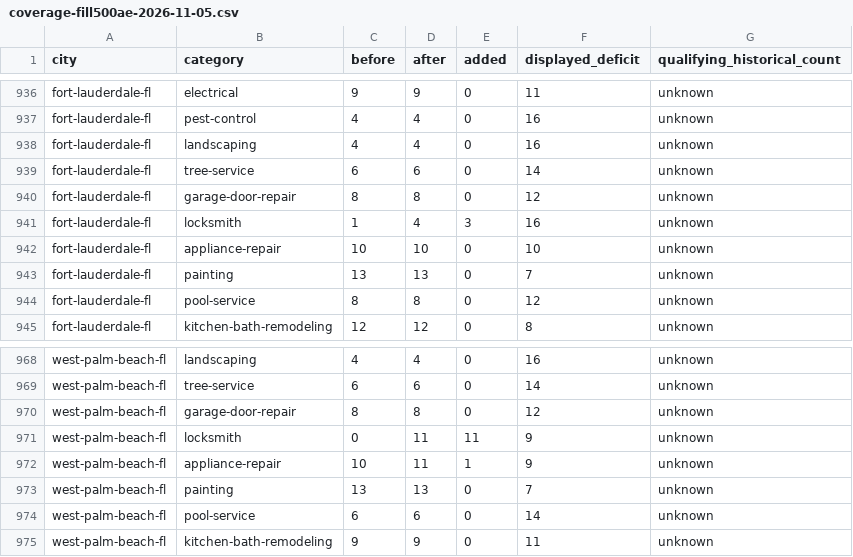
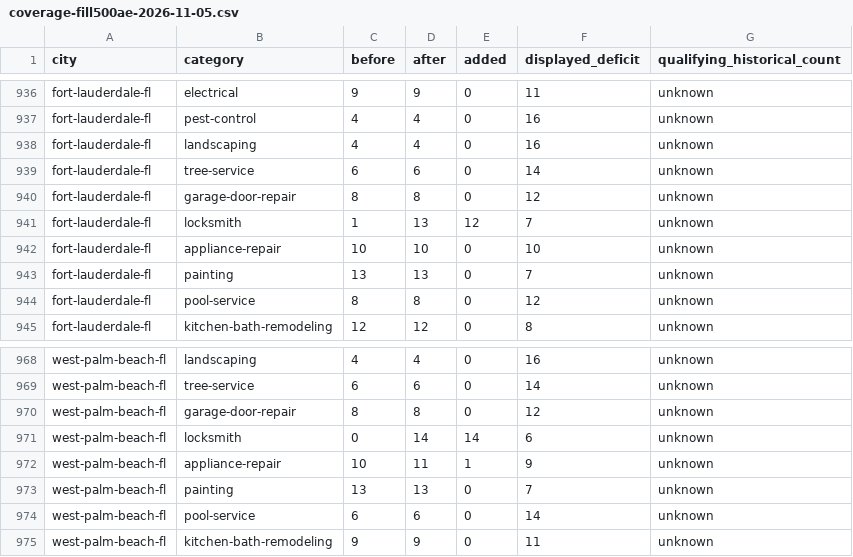
Before and after one commit to gitMark80/who-knows-a-pro, a CSV file: reports/coverage-fill500ae-2026-11-05.csv, drawn as a sheet; only a part is shown, gaps mark what is left out; the diff covers the shown part only.

```diff
--- a/reports/coverage-fill500ae-2026-11-05.csv
+++ b/reports/coverage-fill500ae-2026-11-05.csv
@@ -940,3 +940,3 @@ fort-lauderdale-fl,tree-service,6,6,0,14,unknown
 fort-lauderdale-fl,garage-door-repair,8,8,0,12,unknown
-fort-lauderdale-fl,locksmith,1,4,3,16,unknown
+fort-lauderdale-fl,locksmith,1,13,12,7,unknown
 fort-lauderdale-fl,appliance-repair,10,10,0,10,unknown
@@ -970,3 +970,3 @@ west-palm-beach-fl,tree-service,6,6,0,14,unknown
 west-palm-beach-fl,garage-door-repair,8,8,0,12,unknown
-west-palm-beach-fl,locksmith,0,11,11,9,unknown
+west-palm-beach-fl,locksmith,0,14,14,6,unknown
 west-palm-beach-fl,appliance-repair,10,11,1,9,unknown
```
Also changed, not shown: 15 edited cells elsewhere in this file, 7 other files.
